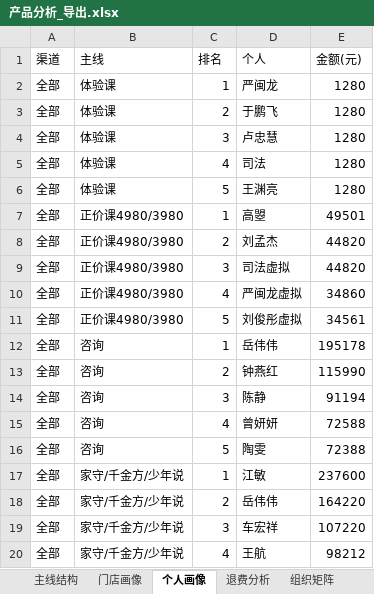
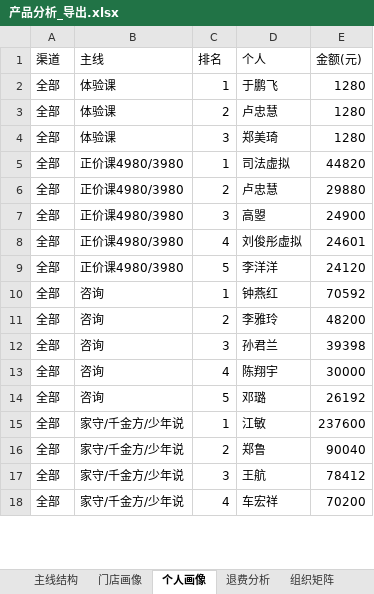
Before and after one commit to fannyqian/my-dashbord-for-guanxin, an Excel workbook: 产品分析_导出.xlsx, sheet 个人画像, drawn as a sheet; only a part is shown; values as stored, in another font and other column widths than the file's, no borders; removed rows and columns are numbered as before the commit, all else as after; the diff covers the shown part only; the diff names each change by its address in the sheet, - before the commit and + after, or states it on an @@ line.

```diff
--- a/产品分析_导出.xlsx (sheet 个人画像)
+++ b/产品分析_导出.xlsx (sheet 个人画像)
-D2 (个人): 严闽龙
+D2 (个人): 于鹏飞
-D3 (个人): 于鹏飞
+D3 (个人): 卢忠慧
-D4 (个人): 卢忠慧
+D4 (个人): 郑美琦
-row 5: 全部 | 体验课 | 4 | 司法 | 1280
-row 6: 全部 | 体验课 | 5 | 王渊亮 | 1280
-D5 (个人): 高曌
+D5 (个人): 司法虚拟
-E5 (金额(元)): 49501
+E5 (金额(元)): 44820
-D6 (个人): 刘孟杰
+D6 (个人): 卢忠慧
-E6 (金额(元)): 44820
+E6 (金额(元)): 29880
-D7 (个人): 司法虚拟
+D7 (个人): 高曌
-E7 (金额(元)): 44820
+E7 (金额(元)): 24900
-D8 (个人): 严闽龙虚拟
+D8 (个人): 刘俊彤虚拟
-E8 (金额(元)): 34860
+E8 (金额(元)): 24601
-D9 (个人): 刘俊彤虚拟
+D9 (个人): 李洋洋
-E9 (金额(元)): 34561
+E9 (金额(元)): 24120
-D10 (个人): 岳伟伟
+D10 (个人): 钟燕红
-E10 (金额(元)): 195178
+E10 (金额(元)): 70592
-D11 (个人): 钟燕红
+D11 (个人): 李雅玲
-E11 (金额(元)): 115990
+E11 (金额(元)): 48200
-D12 (个人): 陈静
+D12 (个人): 孙君兰
-E12 (金额(元)): 91194
+E12 (金额(元)): 39398
-D13 (个人): 曾妍妍
+D13 (个人): 陈翔宇
-E13 (金额(元)): 72588
+E13 (金额(元)): 30000
-D14 (个人): 陶雯
+D14 (个人): 邓璐
-E14 (金额(元)): 72388
+E14 (金额(元)): 26192
-D16 (个人): 岳伟伟
+D16 (个人): 郑鲁
-E16 (金额(元)): 164220
+E16 (金额(元)): 90040
-D17 (个人): 车宏祥
+D17 (个人): 王航
-E17 (金额(元)): 107220
+E17 (金额(元)): 78412
-D18 (个人): 王航
+D18 (个人): 车宏祥
-E18 (金额(元)): 98212
+E18 (金额(元)): 70200
```
Also changed, not shown: 12 removed rows and 104 edited cells elsewhere in this sheet, sheet 组织产品明细, sheet 组织矩阵, sheet 退费分析, sheet 主线结构, sheet 门店画像, 导出_总表.xlsx, 导出_总表_10月.xlsx, 6 other files.
